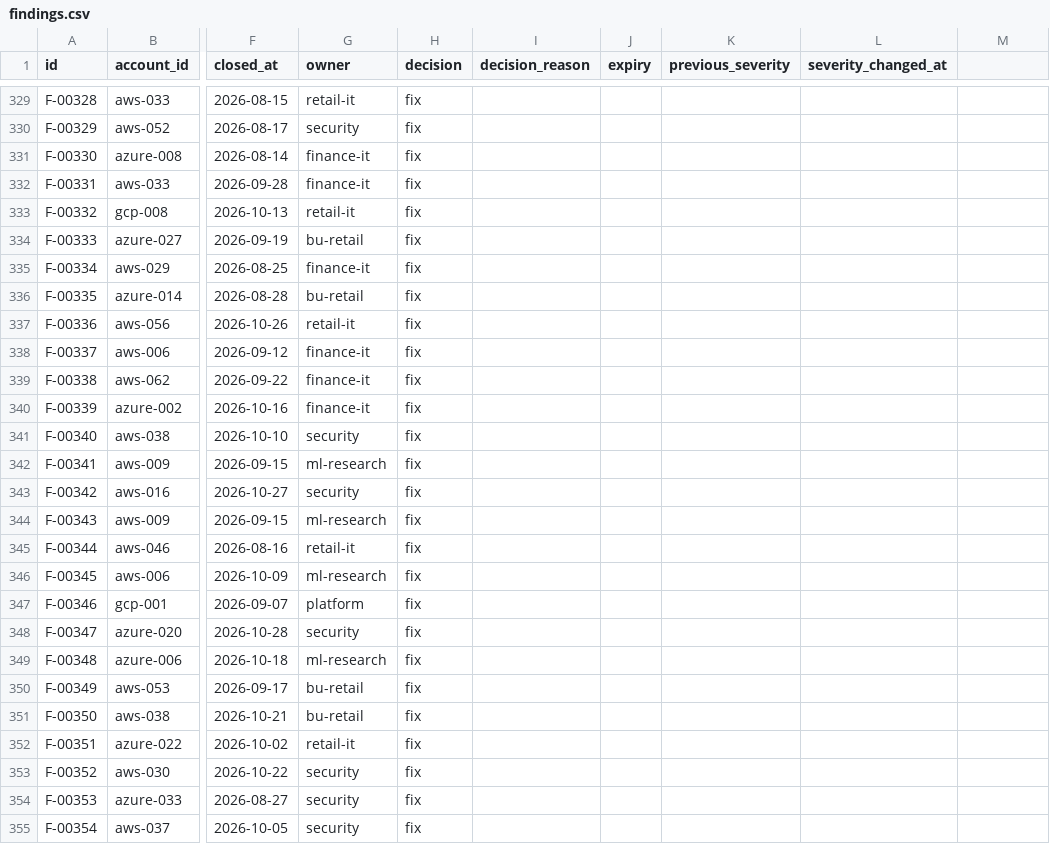
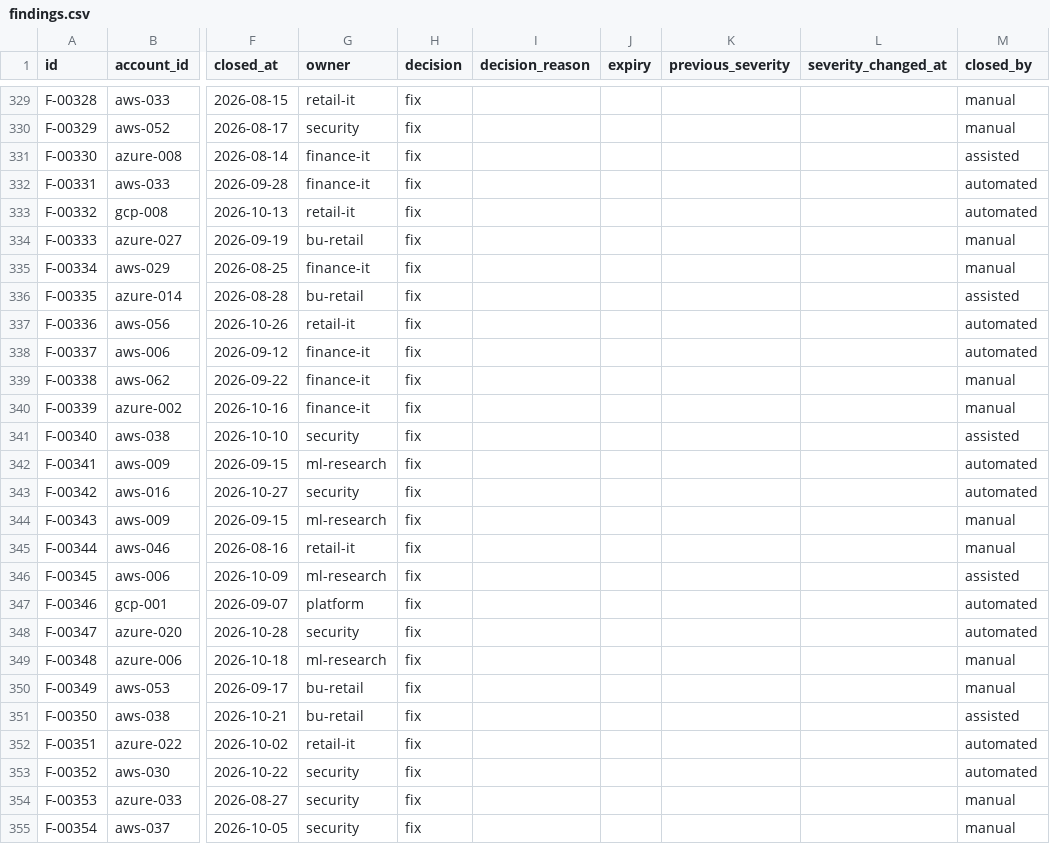
Before and after one commit to riccardomenegazzo/beyond-90, a CSV file: examples/portfolio/northwind/findings.csv, drawn as a sheet; only a part is shown, gaps mark what is left out; the diff covers the shown part only; the diff names each change by its address in the sheet, - before the commit and + after, or states it on an @@ line.

```diff
--- a/examples/portfolio/northwind/findings.csv
+++ b/examples/portfolio/northwind/findings.csv
-M1: (empty)
+M1: closed_by
-M329:M330 (closed_by): (empty)
+M329:M330 (closed_by): manual
-M331 (closed_by): (empty)
+M331 (closed_by): assisted
-M332:M333 (closed_by): (empty)
+M332:M333 (closed_by): automated
-M334:M335 (closed_by): (empty)
+M334:M335 (closed_by): manual
-M336 (closed_by): (empty)
+M336 (closed_by): assisted
-M337:M338 (closed_by): (empty)
+M337:M338 (closed_by): automated
-M339:M340 (closed_by): (empty)
+M339:M340 (closed_by): manual
-M341 (closed_by): (empty)
+M341 (closed_by): assisted
-M342:M343 (closed_by): (empty)
+M342:M343 (closed_by): automated
-M344:M345 (closed_by): (empty)
+M344:M345 (closed_by): manual
-M346 (closed_by): (empty)
+M346 (closed_by): assisted
-M347:M348 (closed_by): (empty)
+M347:M348 (closed_by): automated
-M349:M350 (closed_by): (empty)
+M349:M350 (closed_by): manual
-M351 (closed_by): (empty)
+M351 (closed_by): assisted
-M352:M353 (closed_by): (empty)
+M352:M353 (closed_by): automated
-M354:M355 (closed_by): (empty)
+M354:M355 (closed_by): manual
```
Also changed, not shown: 59 edited cells elsewhere in this file, examples/history/northwind-2026-09/findings.csv, examples/portfolio/fabrikam-labs/findings.csv, 17 other files.
